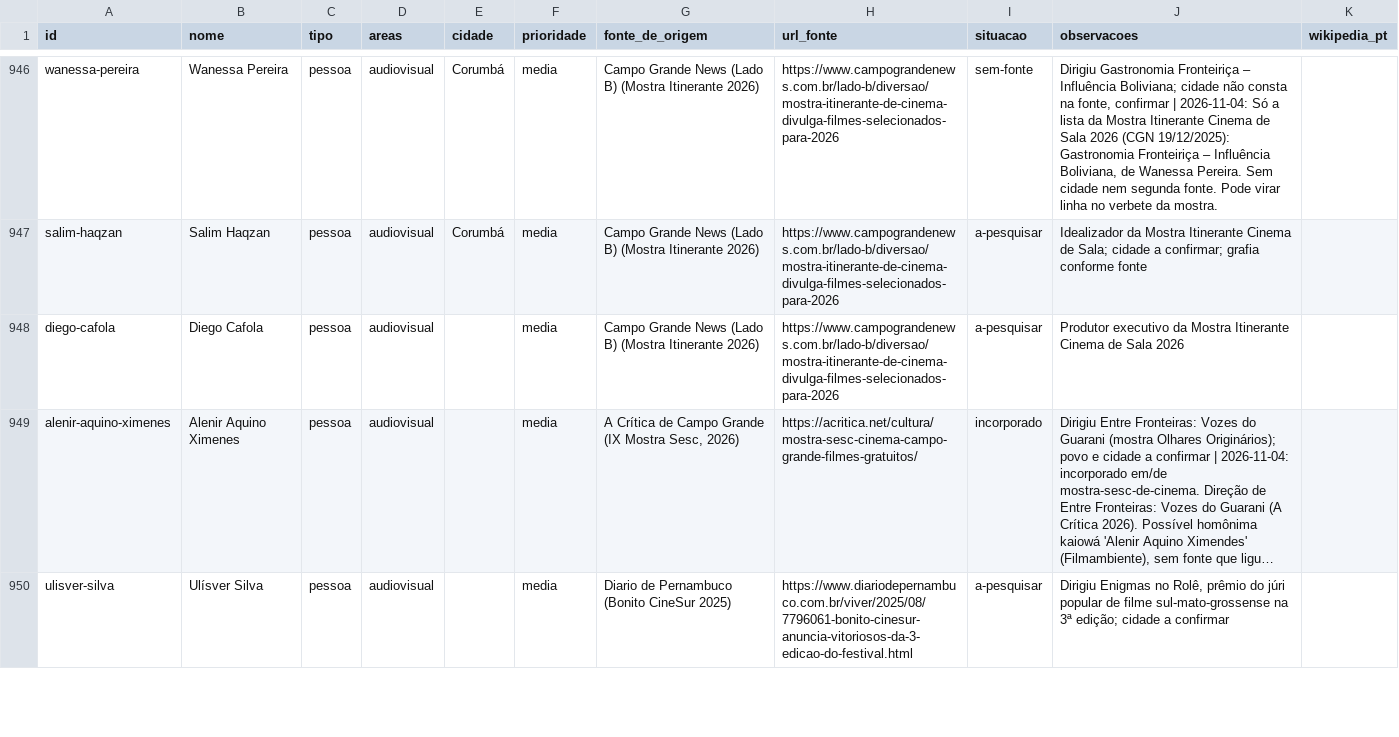
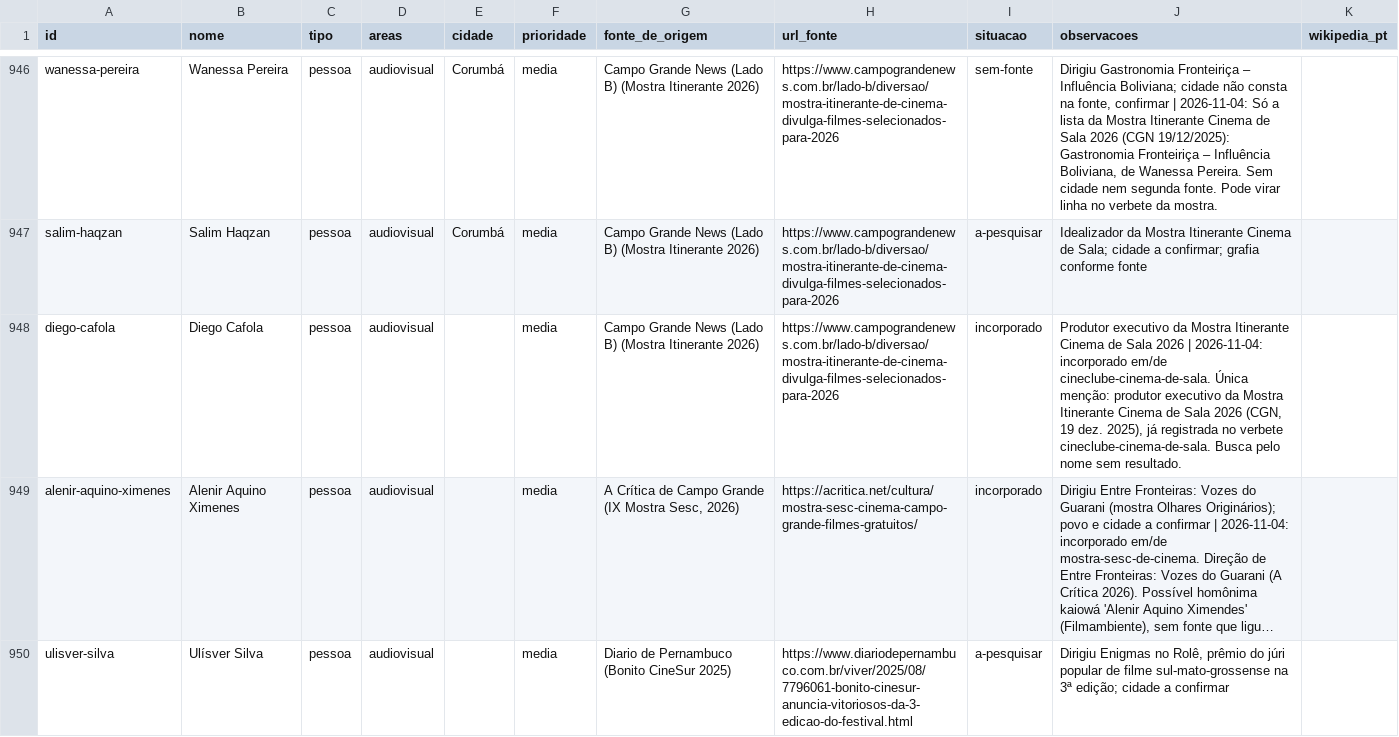
Before and after one commit to VACA18AZUL/wikiculture-ms, a CSV file: dados/lista-mestra.csv, drawn as a sheet; only a part is shown, gaps mark what is left out; long unchanged cells end in …; the diff covers the shown part only; the diff names each change by its address in the sheet, - before the commit and + after, or states it on an @@ line.

```diff
--- a/dados/lista-mestra.csv
+++ b/dados/lista-mestra.csv
-I948 (situacao): a-pesquisar
+I948 (situacao): incorporado
-J948 (observacoes): …Sala 2026
+J948 (observacoes): …Sala 2026 | 2026-11-04: incorporado em/de cineclube-cinema-de-sala. Única menção: produtor executivo da Mostra Itinerante Cinema de Sala 2026 (CGN, 19 dez. 2025), já registrada no verbete cineclube-cinema-de-sala. Busca pelo nome sem resultado.
```
Also changed, not shown: 32 edited cells elsewhere in this file, 12 other files.
